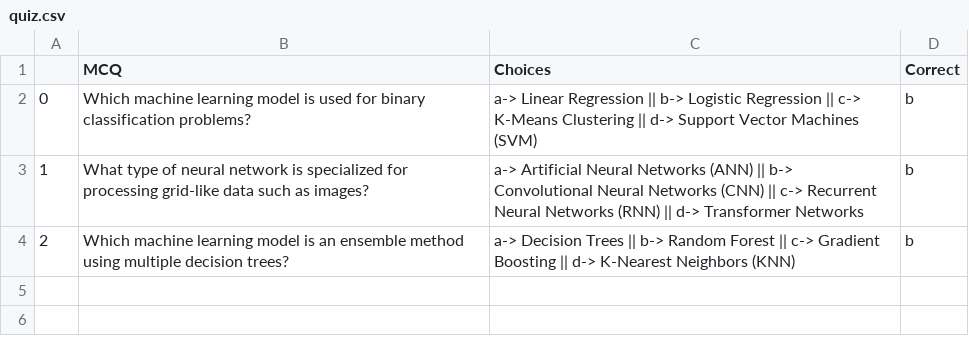
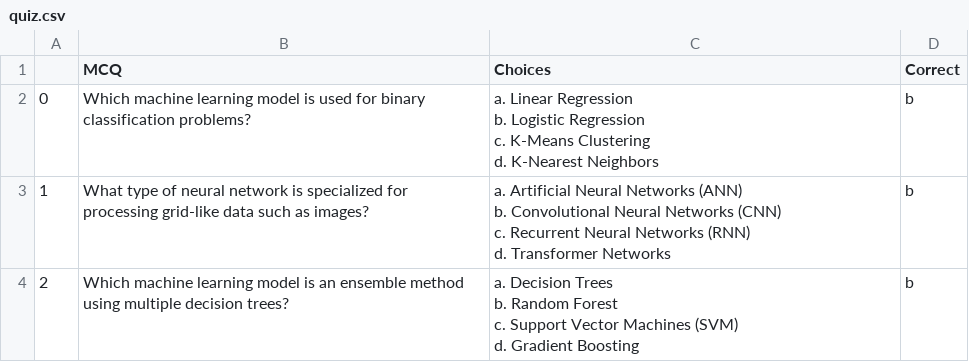
Before and after one commit to 45-Hrishi/MCQ-Generator-LLM-Application, a CSV file: quiz.csv, drawn as a sheet.

Commit message:
quiz display changes completed

```diff
--- a/quiz.csv
+++ b/quiz.csv
@@ -1,4 +1,16 @@
 ,MCQ,Choices,Correct
-0,Which machine learning model is used for binary classification problems?,a-> Linear Regression || b-> Logistic Regression || c-> K-Means Clustering || d-> Support Vector Machines (SVM),b
-1,What type of neural network is specialized for processing grid-like data such as images?,a-> Artificial Neural Networks (ANN) || b-> Convolutional Neural Networks (CNN) || c-> Recurrent Neural Networks (RNN) || d-> Transformer Networks,b
-2,Which machine learning model is an ensemble method using multiple decision trees?,a-> Decision Trees || b-> Random Forest || c-> Gradient Boosting || d-> K-Nearest Neighbors (KNN),b
+0,"Which machine learning model is used for binary classification problems?
+","a. Linear Regression
+b. Logistic Regression
+c. K-Means Clustering
+d. K-Nearest Neighbors",b
+1,"What type of neural network is specialized for processing grid-like data such as images?
+","a. Artificial Neural Networks (ANN)
+b. Convolutional Neural Networks (CNN)
+c. Recurrent Neural Networks (RNN)
+d. Transformer Networks",b
+2,"Which machine learning model is an ensemble method using multiple decision trees?
+","a. Decision Trees
+b. Random Forest
+c. Support Vector Machines (SVM)
+d. Gradient Boosting",b
```
Also changed, not shown: 3 other files.
